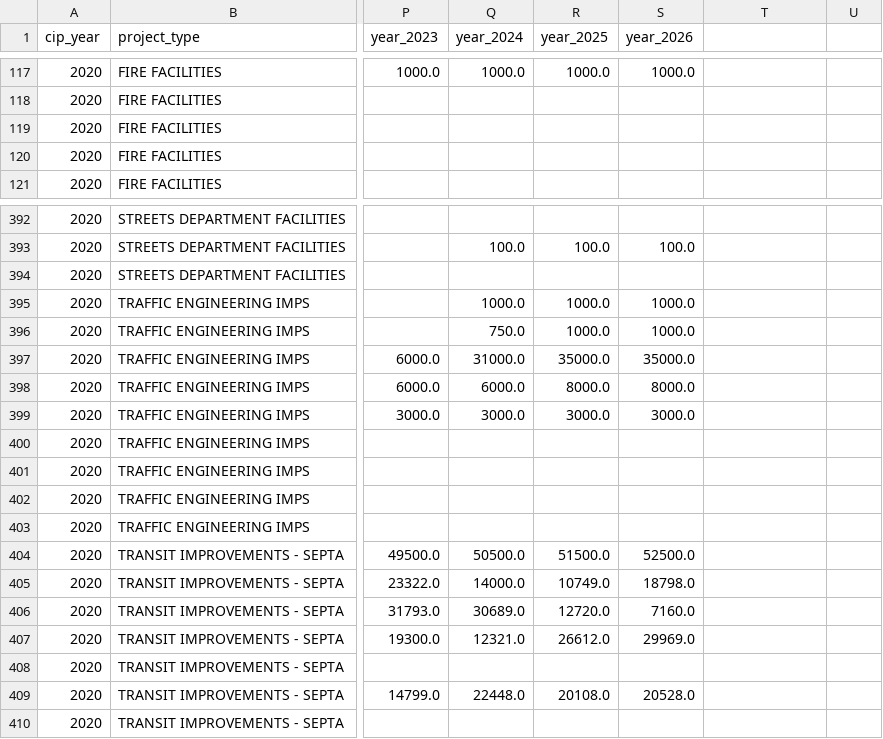
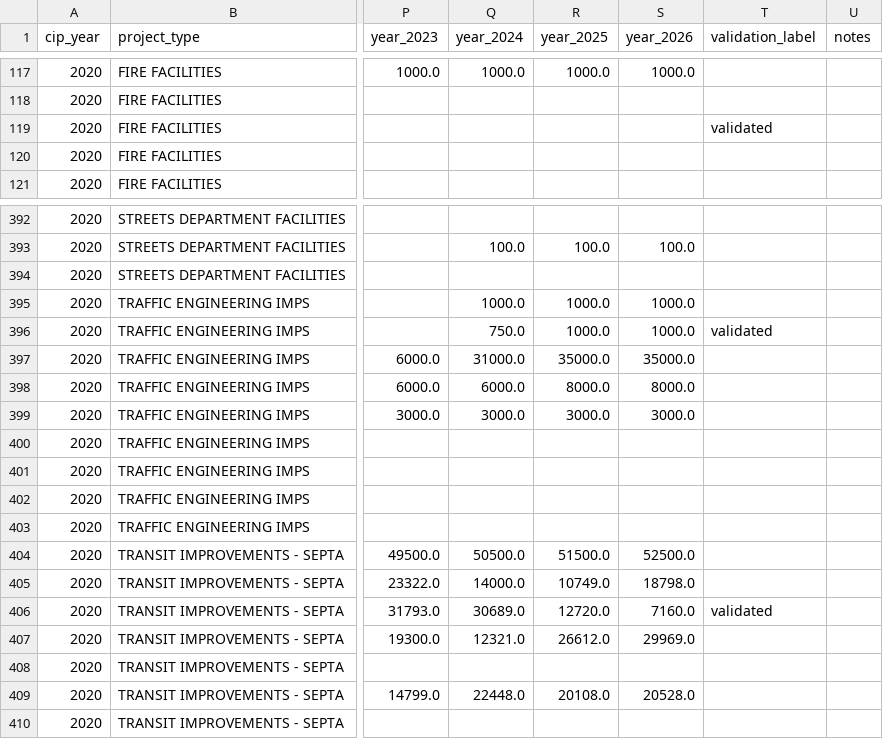
Before and after one commit to DevHelix/CIPBD, a CSV file: Philadelphia/CSV/2020.csv, drawn as a sheet; only a part is shown, gaps mark what is left out; the diff names each change by its address in the sheet, - before the commit and + after, or states it on an @@ line.

```diff
--- a/Philadelphia/CSV/2020.csv
+++ b/Philadelphia/CSV/2020.csv
-T1: (empty)
+T1: validation_label
-U1: (empty)
+U1: notes
-T119 (validation_label): (empty)
+T119 (validation_label): validated
-T396 (validation_label): (empty)
+T396 (validation_label): validated
-T406 (validation_label): (empty)
+T406 (validation_label): validated
```
Also changed, not shown: Philadelphia/CSV/2019.csv, 32 other files.
